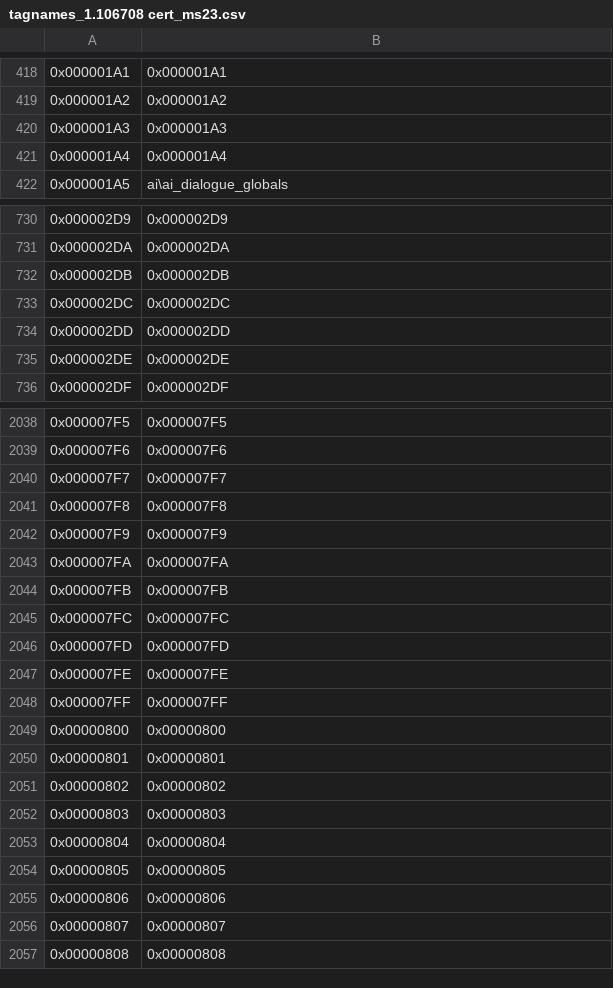
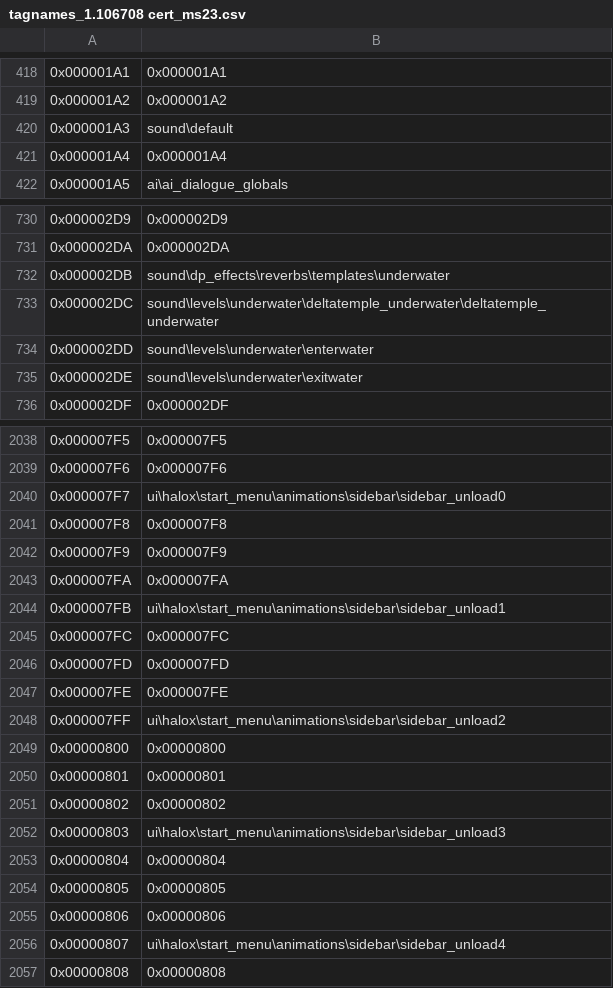
Before and after one commit to XboxChaos/Assembly, a CSV file: src/Assembly/TagNames/tagnames_1.106708 cert_ms23.csv, drawn as a sheet; only a part is shown, gaps mark what is left out; the diff covers the shown part only.

Commit message:
Sound Classes Plugin Update & Tag Names
Created a plugin for sncl for Halo Online.
Added latest version of the tag names.

```diff
--- a/src/Assembly/TagNames/tagnames_1.106708 cert_ms23.csv
+++ b/src/Assembly/TagNames/tagnames_1.106708 cert_ms23.csv
@@ -419,3 +419,3 @@
 0x000001A2,0x000001A2
-0x000001A3,0x000001A3
+0x000001A3,sound\default
 0x000001A4,0x000001A4
@@ -731,6 +731,6 @@
 0x000002DA,0x000002DA
-0x000002DB,0x000002DB
-0x000002DC,0x000002DC
-0x000002DD,0x000002DD
-0x000002DE,0x000002DE
+0x000002DB,sound\dp_effects\reverbs\templates\underwater
+0x000002DC,sound\levels\underwater\deltatemple_underwater\deltatemple_underwater
+0x000002DD,sound\levels\underwater\enterwater
+0x000002DE,sound\levels\underwater\exitwater
 0x000002DF,0x000002DF
@@ -2039,3 +2039,3 @@
 0x000007F6,0x000007F6
-0x000007F7,0x000007F7
+0x000007F7,ui\halox\start_menu\animations\sidebar\sidebar_unload0
 0x000007F8,0x000007F8
@@ -2043,3 +2043,3 @@
 0x000007FA,0x000007FA
-0x000007FB,0x000007FB
+0x000007FB,ui\halox\start_menu\animations\sidebar\sidebar_unload1
 0x000007FC,0x000007FC
@@ -2047,3 +2047,3 @@
 0x000007FE,0x000007FE
-0x000007FF,0x000007FF
+0x000007FF,ui\halox\start_menu\animations\sidebar\sidebar_unload2
 0x00000800,0x00000800
@@ -2051,3 +2051,3 @@
 0x00000802,0x00000802
-0x00000803,0x00000803
+0x00000803,ui\halox\start_menu\animations\sidebar\sidebar_unload3
 0x00000804,0x00000804
@@ -2055,3 +2055,3 @@
 0x00000806,0x00000806
-0x00000807,0x00000807
+0x00000807,ui\halox\start_menu\animations\sidebar\sidebar_unload4
 0x00000808,0x00000808
```
Also changed, not shown: 65 edited cells elsewhere in this file, 1 other file.
